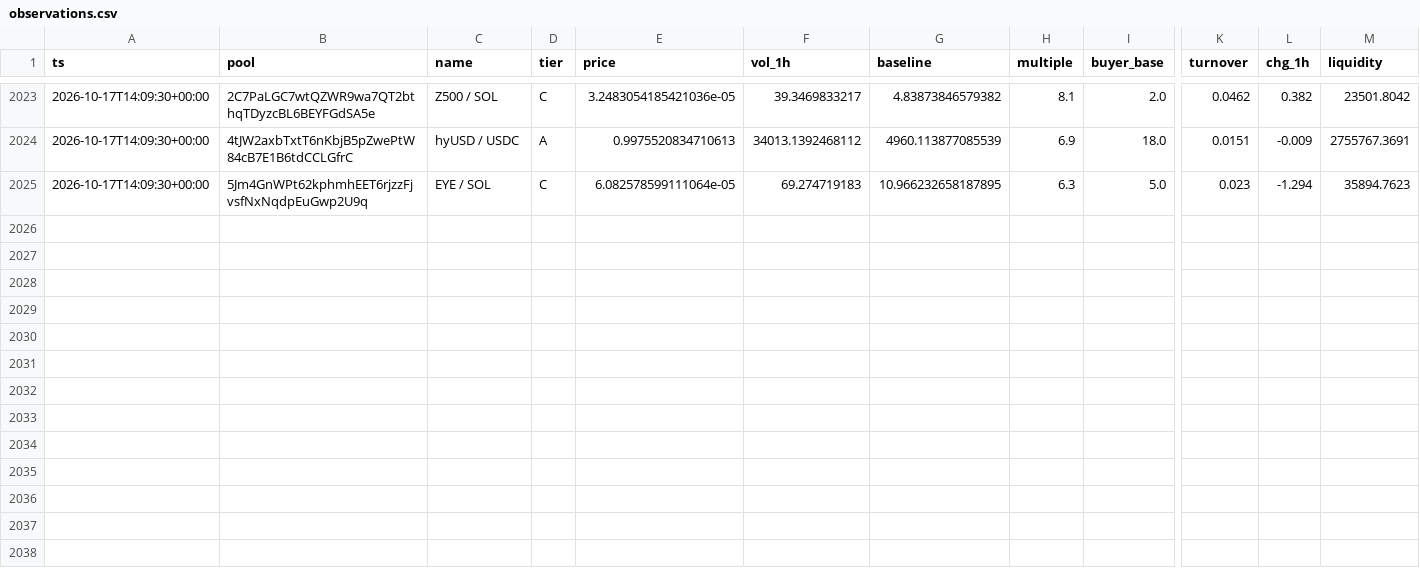
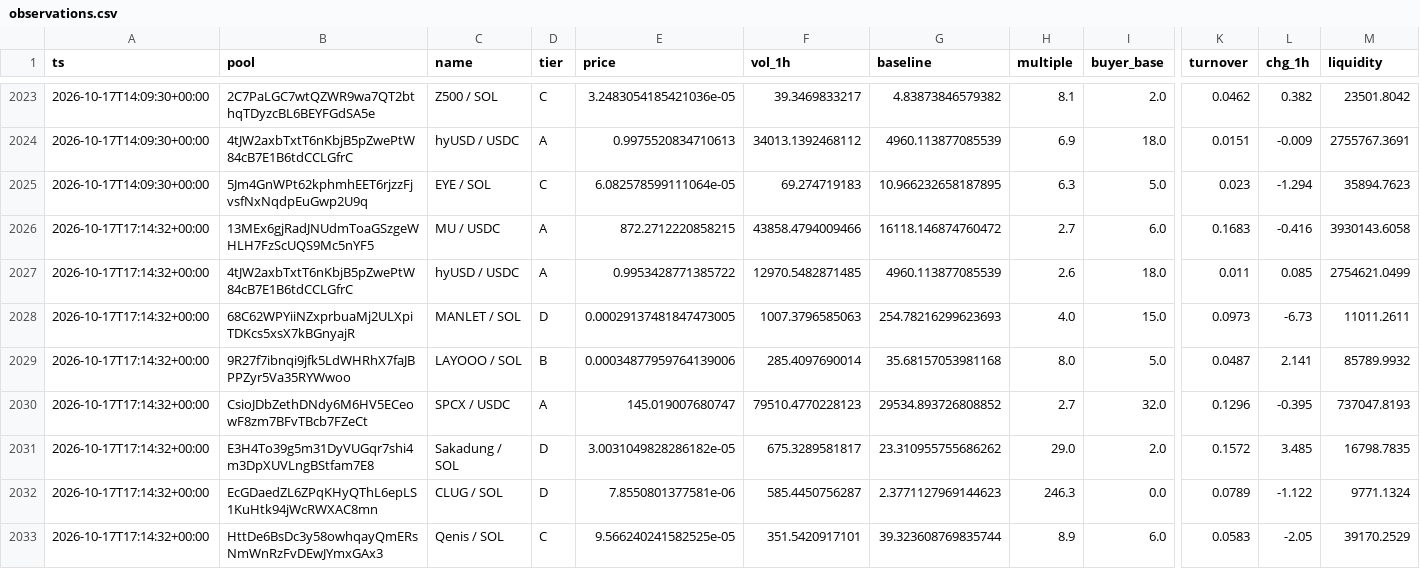
Before and after one commit to kennyasamoah/Kryptsig, a CSV file: observations.csv, drawn as a sheet; only a part is shown, gaps mark what is left out; rows hold the shown columns only; the diff names each change by its address in the sheet, - before the commit and + after, or states it on an @@ line.

```diff
--- a/observations.csv
+++ b/observations.csv
+row 2026: 2026-10-17T17:14:32+00:00 | 13MEx6gjRadJNUdmToaGSzgeWHLH7FzScUQS9Mc5nYF5 | MU / USDC | A | 872.2712220858215 | 43858.4794009466 | 16118.146874760472 | 2.7 | 6.0 | 0.1683 | -0.416 | 3930143.6058
+row 2027: 2026-10-17T17:14:32+00:00 | 4tJW2axbTxtT6nKbjB5pZwePtW84cB7E1B6tdCCLGfrC | hyUSD / USDC | A | 0.9953428771385722 | 12970.5482871485 | 4960.113877085539 | 2.6 | 18.0 | 0.011 | 0.085 | 2754621.0499
+row 2028: 2026-10-17T17:14:32+00:00 | 68C62WPYiiNZxprbuaMj2ULXpiTDKcs5xsX7kBGnyajR | MANLET / SOL | D | 0.00029137481847473005 | 1007.3796585063 | 254.78216299623693 | 4.0 | 15.0 | 0.0973 | -6.73 | 11011.2611
+row 2029: 2026-10-17T17:14:32+00:00 | 9R27f7ibnqi9jfk5LdWHRhX7faJBPPZyr5Va35RYWwoo | LAYOOO / SOL | B | 0.00034877959764139006 | 285.4097690014 | 35.68157053981168 | 8.0 | 5.0 | 0.0487 | 2.141 | 85789.9932
+row 2030: 2026-10-17T17:14:32+00:00 | CsioJDbZethDNdy6M6HV5ECeowF8zm7BFvTBcb7FZeCt | SPCX / USDC | A | 145.019007680747 | 79510.4770228123 | 29534.893726808852 | 2.7 | 32.0 | 0.1296 | -0.395 | 737047.8193
+row 2031: 2026-10-17T17:14:32+00:00 | E3H4To39g5m31DyVUGqr7shi4m3DpXUVLngBStfam7E8 | Sakadung / SOL | D | 3.0031049828286182e-05 | 675.3289581817 | 23.310955755686262 | 29.0 | 2.0 | 0.1572 | 3.485 | 16798.7835
+row 2032: 2026-10-17T17:14:32+00:00 | EcGDaedZL6ZPqKHyQThL6epLS1KuHtk94jWcRWXAC8mn | CLUG / SOL | D | 7.8550801377581e-06 | 585.4450756287 | 2.3771127969144623 | 246.3 | 0.0 | 0.0789 | -1.122 | 9771.1324
+row 2033: 2026-10-17T17:14:32+00:00 | HttDe6BsDc3y58owhqayQmERsNmWnRzFvDEwJYmxGAx3 | Qenis / SOL | C | 9.566240241582525e-05 | 351.5420917101 | 39.323608769835744 | 8.9 | 6.0 | 0.0583 | -2.05 | 39170.2529
```
Also changed, not shown: admitted.csv, 1 other file.
